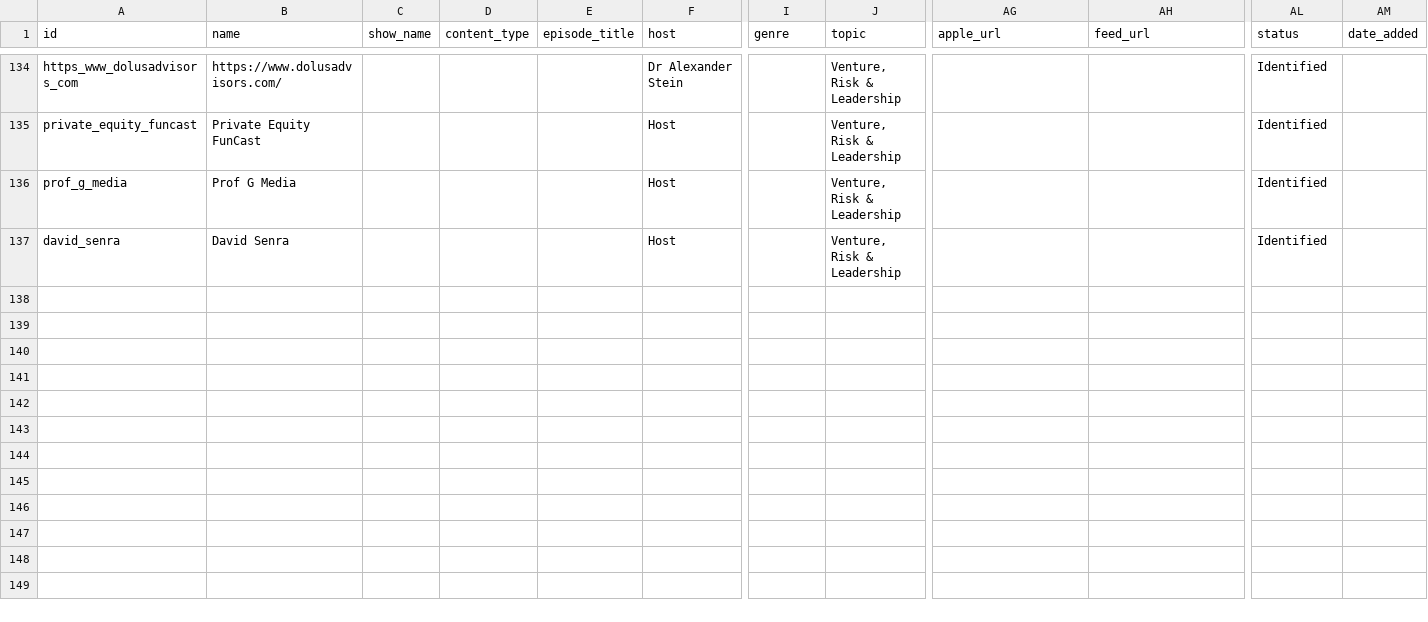
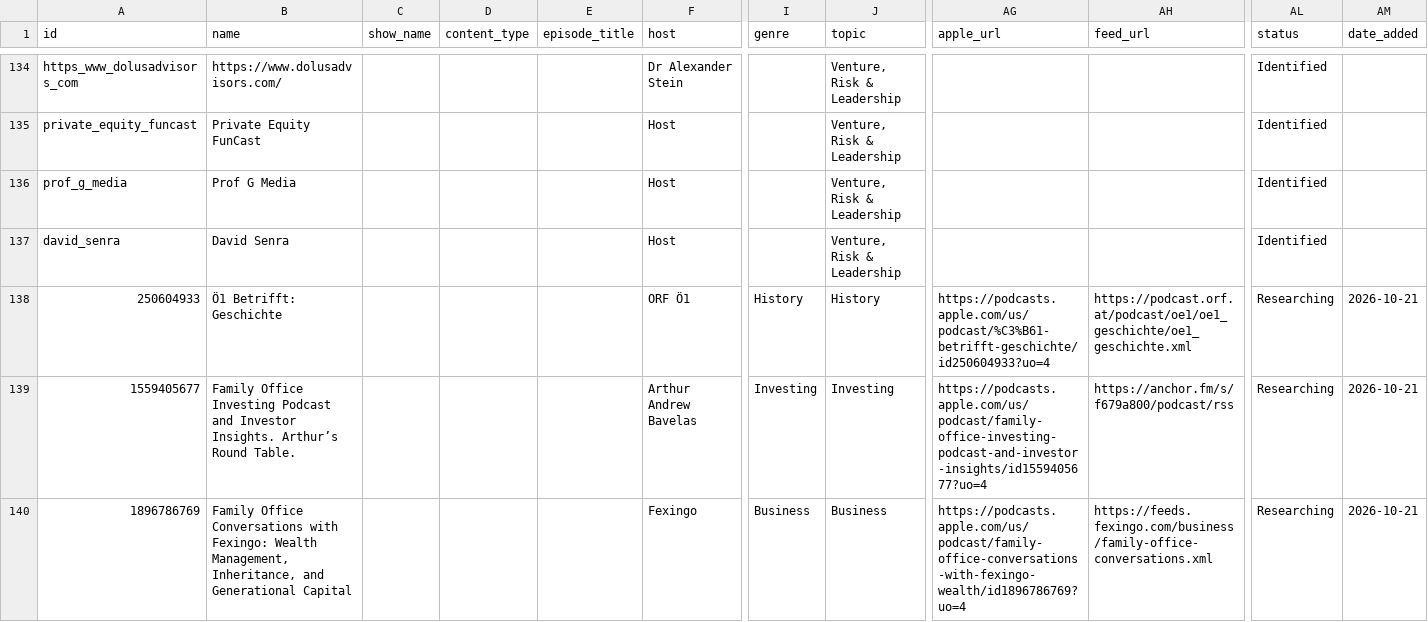
Before and after one commit to chirlebubblz/Media-Prospecting-CRM, a CSV file: data/leads.csv, drawn as a sheet; only a part is shown, gaps mark what is left out; rows hold the shown columns only; the diff names each change by its address in the sheet, - before the commit and + after, or states it on an @@ line.

Commit message:
feat: restore podcast and media discovery modal with preset niches and directory search

```diff
--- a/data/leads.csv
+++ b/data/leads.csv
+row 138: 250604933 | Ö1 Betrifft: Geschichte |  |  |  | ORF Ö1 | History | History | https://podcasts.apple.com/us/podcast/%C3%B61-betrifft-geschichte/id250604933?uo=4 | https://podcast.orf.at/podcast/oe1/oe1_geschichte/oe1_geschichte.xml | Researching | 2026-10-21
+row 139: 1559405677 | Family Office Investing Podcast and Investor Insights. Arthur’s Round Table. |  |  |  | Arthur Andrew Bavelas | Investing | Investing | https://podcasts.apple.com/us/podcast/family-office-investing-podcast-and-investor-insights/id1559405677?uo=4 | https://anchor.fm/s/f679a800/podcast/rss | Researching | 2026-10-21
+row 140: 1896786769 | Family Office Conversations with Fexingo: Wealth Management, Inheritance, and Generational Capital |  |  |  | Fexingo | Business | Business | https://podcasts.apple.com/us/podcast/family-office-conversations-with-fexingo-wealth/id1896786769?uo=4 | https://feeds.fexingo.com/business/family-office-conversations.xml | Researching | 2026-10-21
```
Also changed, not shown: 2 other files.
